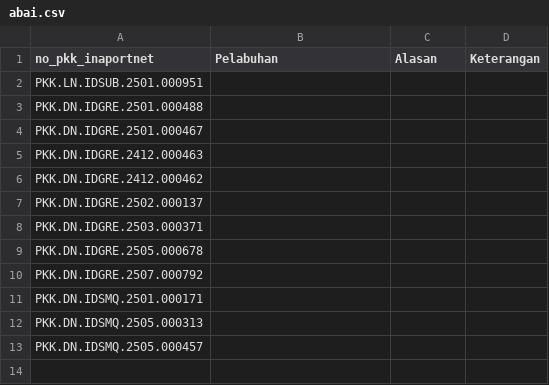
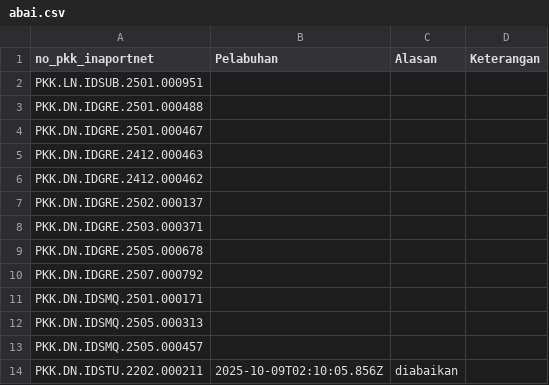
Before and after one commit to Hadi197/Outstanding, a CSV file: abai.csv, drawn as a sheet; the diff names each change by its address in the sheet, - before the commit and + after, or states it on an @@ line.

Commit message:
Update abai.csv - 2025-10-09T02:10:06.213Z

```diff
--- a/abai.csv
+++ b/abai.csv
+row 14: PKK.DN.IDSTU.2202.000211 | 2025-10-09T02:10:05.856Z | diabaikan
```
